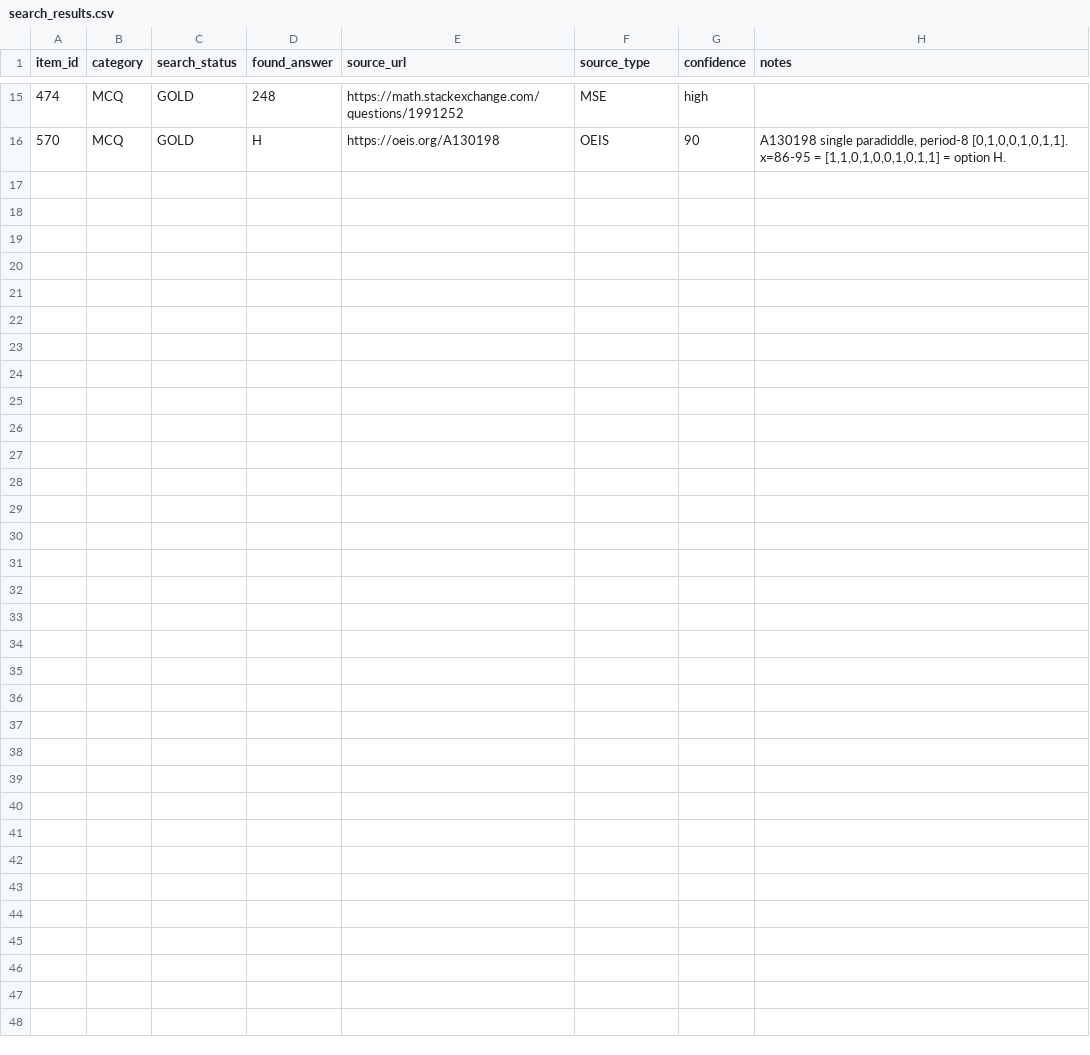
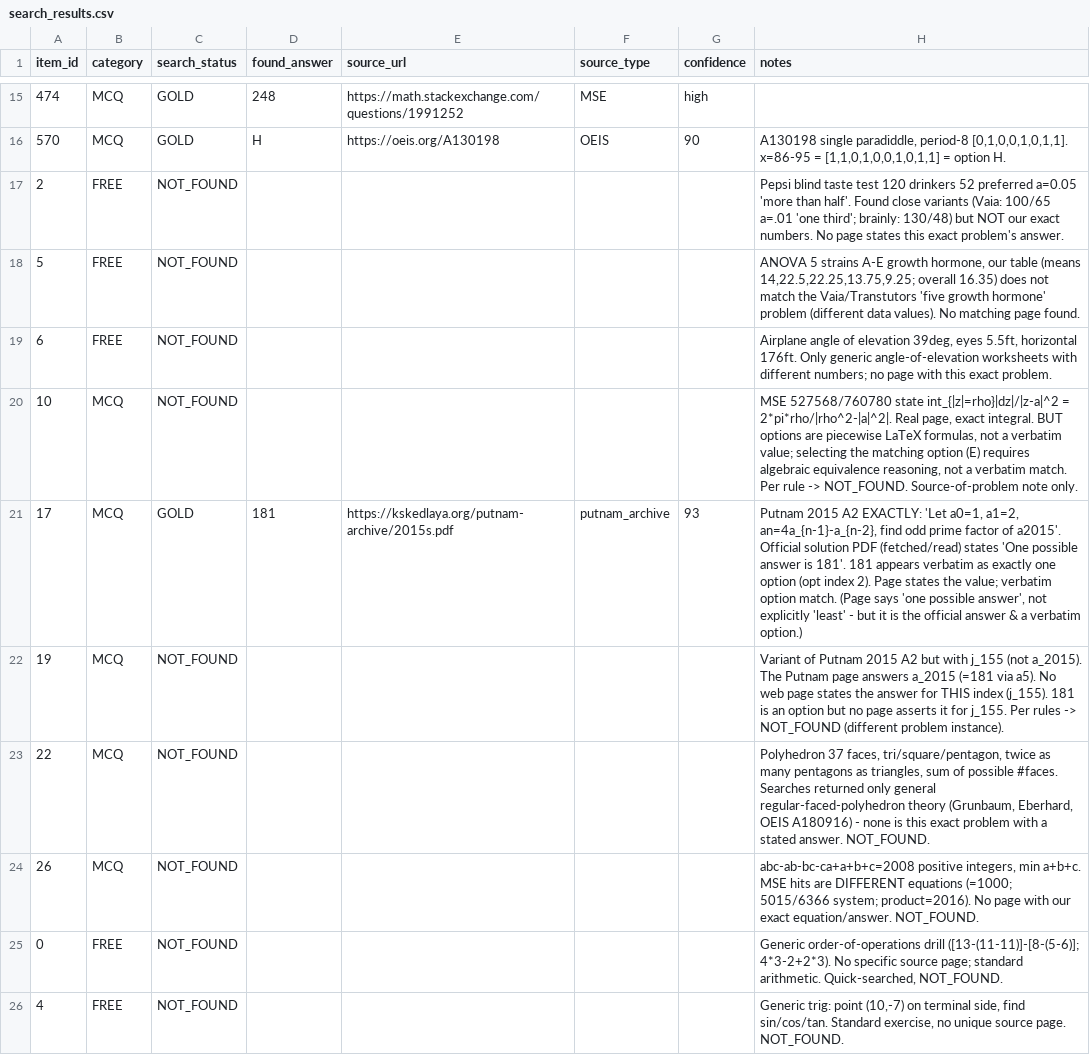
Before and after one commit to raindonovan/151B_SP26_Competition, a CSV file: data/search/web_search/search_results.csv, drawn as a sheet; only a part is shown, gaps mark what is left out; the diff covers the shown part only; the diff names each change by its address in the sheet, - before the commit and + after, or states it on an @@ line.

```diff
--- a/data/search/web_search/search_results.csv
+++ b/data/search/web_search/search_results.csv
+row 17: 2 | FREE | NOT_FOUND |  |  |  |  | Pepsi blind taste test 120 drinkers 52 preferred a=0.05 'more than half'. Found close variants (Vaia: 100/65 a=.01 'one third'; brainly: 130/48) but NOT our exact numbers. No page states this exact problem's answer.
+row 18: 5 | FREE | NOT_FOUND |  |  |  |  | ANOVA 5 strains A-E growth hormone, our table (means 14,22.5,22.25,13.75,9.25; overall 16.35) does not match the Vaia/Transtutors 'five growth hormone' problem (different data values). No matching page found.
+row 19: 6 | FREE | NOT_FOUND |  |  |  |  | Airplane angle of elevation 39deg, eyes 5.5ft, horizontal 176ft. Only generic angle-of-elevation worksheets with different numbers; no page with this exact problem.
+row 20: 10 | MCQ | NOT_FOUND |  |  |  |  | MSE 527568/760780 state int_{|z|=rho}|dz|/|z-a|^2 = 2*pi*rho/|rho^2-|a|^2|. Real page, exact integral. BUT options are piecewise LaTeX formulas, not a verbatim value; selecting the matching option (E) requires algebraic equivalence reasoning, not a verbatim match. Per rule -> NOT_FOUND. Source-of-problem note only.
+row 21: 17 | MCQ | GOLD | 181 | https://kskedlaya.org/putnam-archive/2015s.pdf | putnam_archive | 93 | Putnam 2015 A2 EXACTLY: 'Let a0=1, a1=2, an=4a_{n-1}-a_{n-2}, find odd prime factor of a2015'. Official solution PDF (fetched/read) states 'One possible answer is 181'. 181 appears verbatim as exactly one option (opt index 2). Page states the value; verbatim option match. (Page says 'one possible answer', not explicitly 'least' - but it is the official answer & a verbatim option.)
+row 22: 19 | MCQ | NOT_FOUND |  |  |  |  | Variant of Putnam 2015 A2 but with j_155 (not a_2015). The Putnam page answers a_2015 (=181 via a5). No web page states the answer for THIS index (j_155). 181 is an option but no page asserts it for j_155. Per rules -> NOT_FOUND (different problem instance).
+row 23: 22 | MCQ | NOT_FOUND |  |  |  |  | Polyhedron 37 faces, tri/square/pentagon, twice as many pentagons as triangles, sum of possible #faces. Searches returned only general regular-faced-polyhedron theory (Grunbaum, Eberhard, OEIS A180916) - none is this exact problem with a stated answer. NOT_FOUND.
+row 24: 26 | MCQ | NOT_FOUND |  |  |  |  | abc-ab-bc-ca+a+b+c=2008 positive integers, min a+b+c. MSE hits are DIFFERENT equations (=1000; 5015/6366 system; product=2016). No page with our exact equation/answer. NOT_FOUND.
+row 25: 0 | FREE | NOT_FOUND |  |  |  |  | Generic order-of-operations drill ([13-(11-11)]-[8-(5-6)]; 4*3-2+2*3). No specific source page; standard arithmetic. Quick-searched, NOT_FOUND.
+row 26: 4 | FREE | NOT_FOUND |  |  |  |  | Generic trig: point (10,-7) on terminal side, find sin/cos/tan. Standard exercise, no unique source page. NOT_FOUND.
```
Also changed, not shown: 19 added rows elsewhere in this file.
